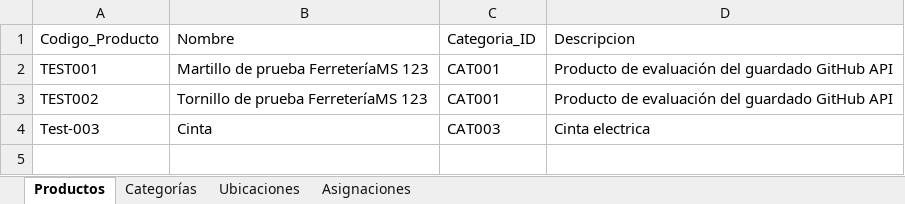
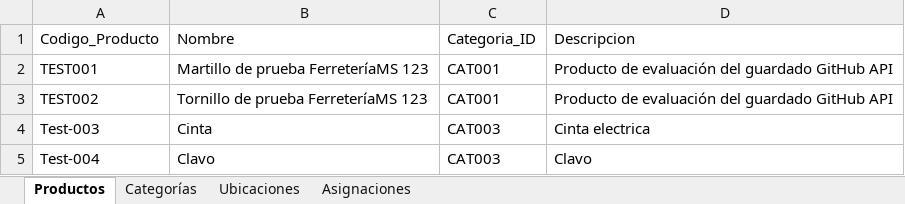
Before and after one commit to JunyMSAI/FerreteriaMS, an Excel workbook: 03_Aplicacion/inventario.xlsx, sheet Productos, drawn as a sheet; values as stored, in another font and other column widths than the file's, no borders; the diff names each change by its address in the sheet, - before the commit and + after, or states it on an @@ line.

Commit message:
Actualización administrativa de inventario.xlsx (FerreteríaMS v0)

```diff
--- a/03_Aplicacion/inventario.xlsx (sheet Productos)
+++ b/03_Aplicacion/inventario.xlsx (sheet Productos)
+row 5: Test-004 | Clavo | CAT003 | Clavo
```
Also changed, not shown: sheet Asignaciones.
